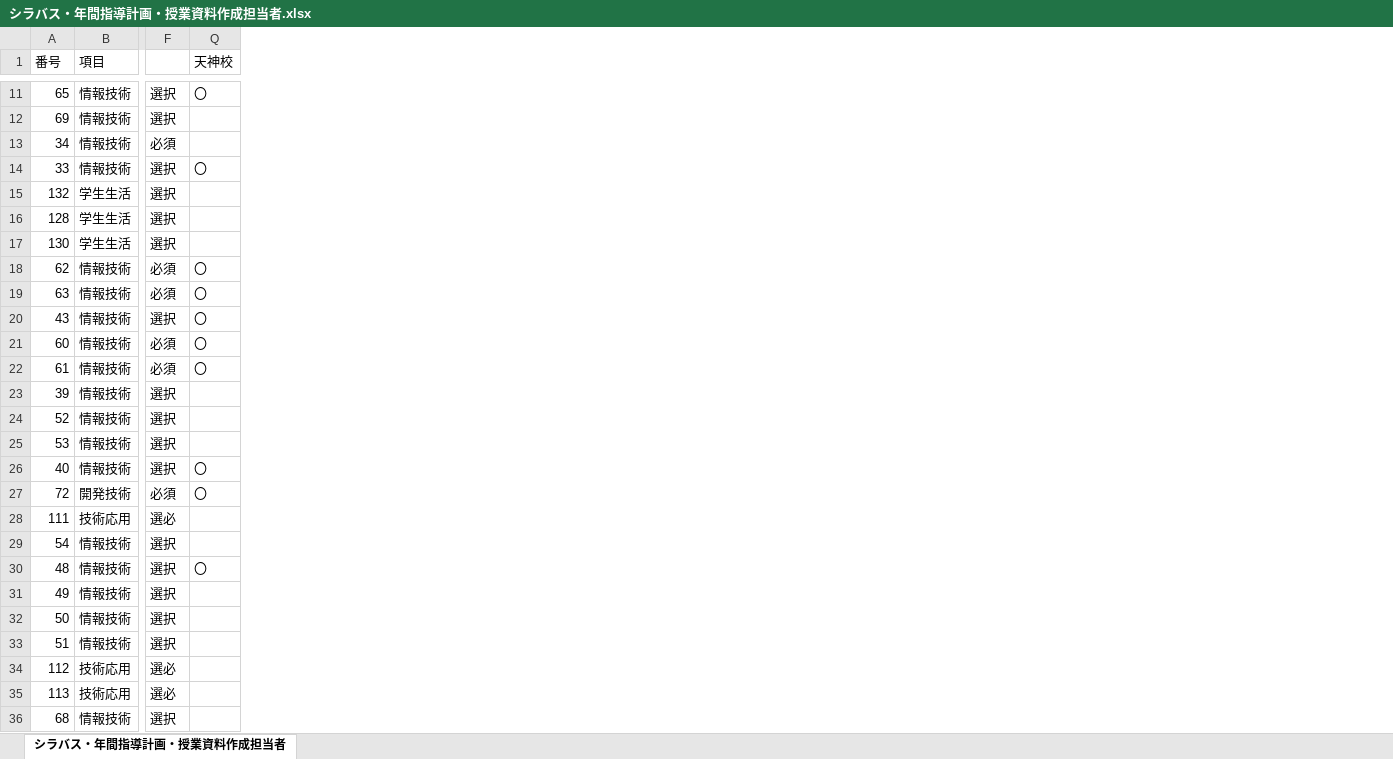
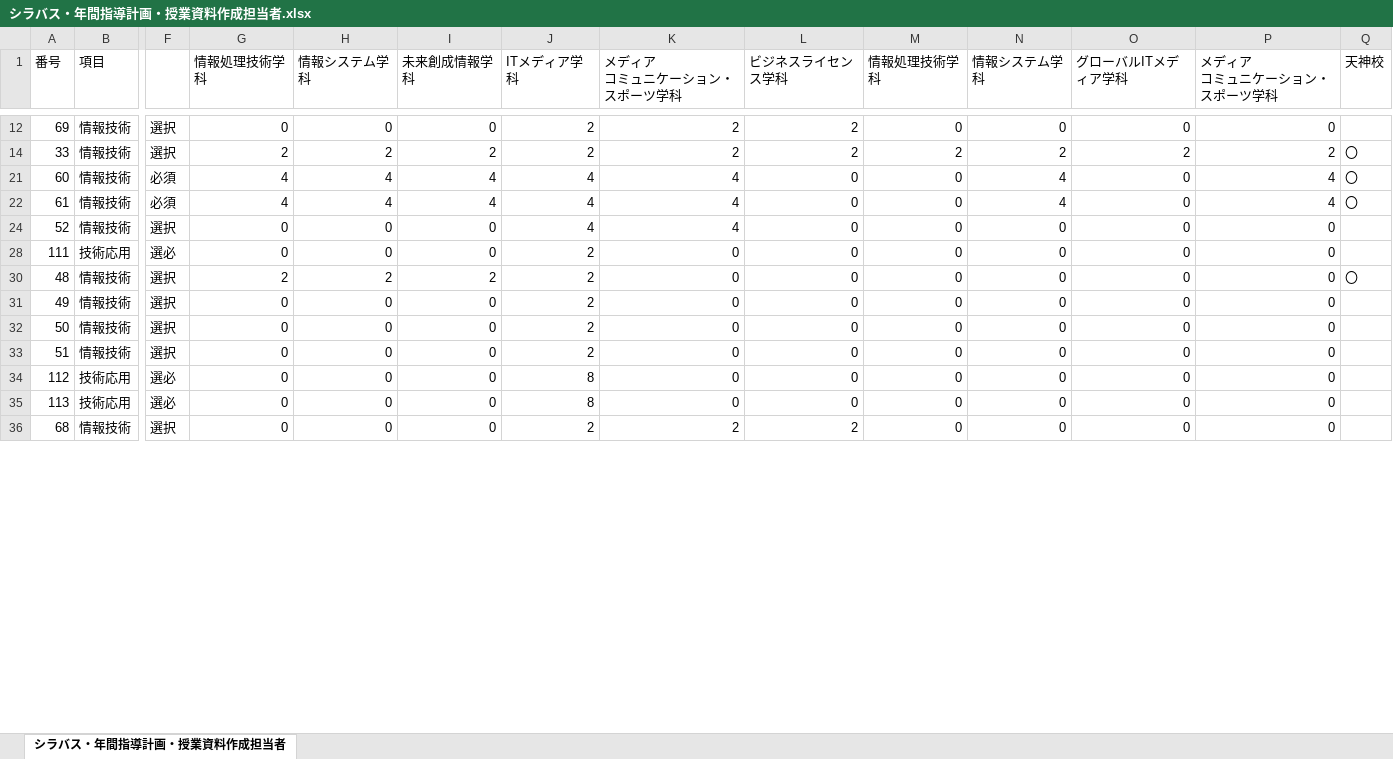
Before and after one commit to yuedackg/syllabus2021, an Excel workbook: シラバス・年間指導計画・授業資料作成担当者.xlsx, sheet シラバス・年間指導計画・授業資料作成担当者, drawn as a sheet; only a part is shown, gaps mark what is left out; values as stored, in another font and other column widths than the file's, no borders; removed rows and columns are numbered as before the commit, all else as after; rows hold the shown columns only; the diff covers the shown part only; the diff names each change by its address in the sheet, - before the commit and + after, or states it on an @@ line.

```diff
--- a/シラバス・年間指導計画・授業資料作成担当者.xlsx (sheet シラバス・年間指導計画・授業資料作成担当者)
+++ b/シラバス・年間指導計画・授業資料作成担当者.xlsx (sheet シラバス・年間指導計画・授業資料作成担当者)
@@ column G (情報処理技術学科) unhidden, rows 12-36: 0 | 2 | 4 | 4 | 0 | 0 | 2 | 0 | 0 | 0 | 0 | 0 | 0 @@
@@ column H (情報システム学科) unhidden, rows 12-36: 0 | 2 | 4 | 4 | 0 | 0 | 2 | 0 | 0 | 0 | 0 | 0 | 0 @@
@@ column I (未来創成情報学科) unhidden, rows 12-36: 0 | 2 | 4 | 4 | 0 | 0 | 2 | 0 | 0 | 0 | 0 | 0 | 0 @@
@@ column J (ITメディア学科) unhidden, rows 12-36: 2 | 2 | 4 | 4 | 4 | 2 | 2 | 2 | 2 | 2 | 8 | 8 | 2 @@
@@ column K (メディア コミュニケーション・スポーツ学科) unhidden, rows 12-36: 2 | 2 | 4 | 4 | 4 | 0 | 0 | 0 | 0 | 0 | 0 | 0 | 2 @@
@@ column L (ビジネスライセンス学科) unhidden, rows 12-36: 2 | 2 | 0 | 0 | 0 | 0 | 0 | 0 | 0 | 0 | 0 | 0 | 2 @@
@@ column M (情報処理技術学科) unhidden, rows 12-36: 0 | 2 | 0 | 0 | 0 | 0 | 0 | 0 | 0 | 0 | 0 | 0 | 0 @@
@@ column N (情報システム学科) unhidden, rows 12-36: 0 | 2 | 4 | 4 | 0 | 0 | 0 | 0 | 0 | 0 | 0 | 0 | 0 @@
@@ column O (グローバルITメディア学科) unhidden, rows 12-36: 0 | 2 | 0 | 0 | 0 | 0 | 0 | 0 | 0 | 0 | 0 | 0 | 0 @@
@@ column P (メディア コミュニケーション・スポーツ学科) unhidden, rows 12-36: 0 | 2 | 4 | 4 | 0 | 0 | 0 | 0 | 0 | 0 | 0 | 0 | 0 @@
-row 11: 65 | 情報技術 | 選択 | 〇
-row 13: 34 | 情報技術 | 必須
-row 15: 132 | 学生生活 | 選択
-row 16: 128 | 学生生活 | 選択
-row 17: 130 | 学生生活 | 選択
-row 18: 62 | 情報技術 | 必須 | 〇
-row 19: 63 | 情報技術 | 必須 | 〇
-row 20: 43 | 情報技術 | 選択 | 〇
-row 23: 39 | 情報技術 | 選択
-row 25: 53 | 情報技術 | 選択
-row 26: 40 | 情報技術 | 選択 | 〇
-row 27: 72 | 開発技術 | 必須 | 〇
-row 29: 54 | 情報技術 | 選択
```
Also changed, not shown: 80 removed rows elsewhere in this sheet, 1 other file.
